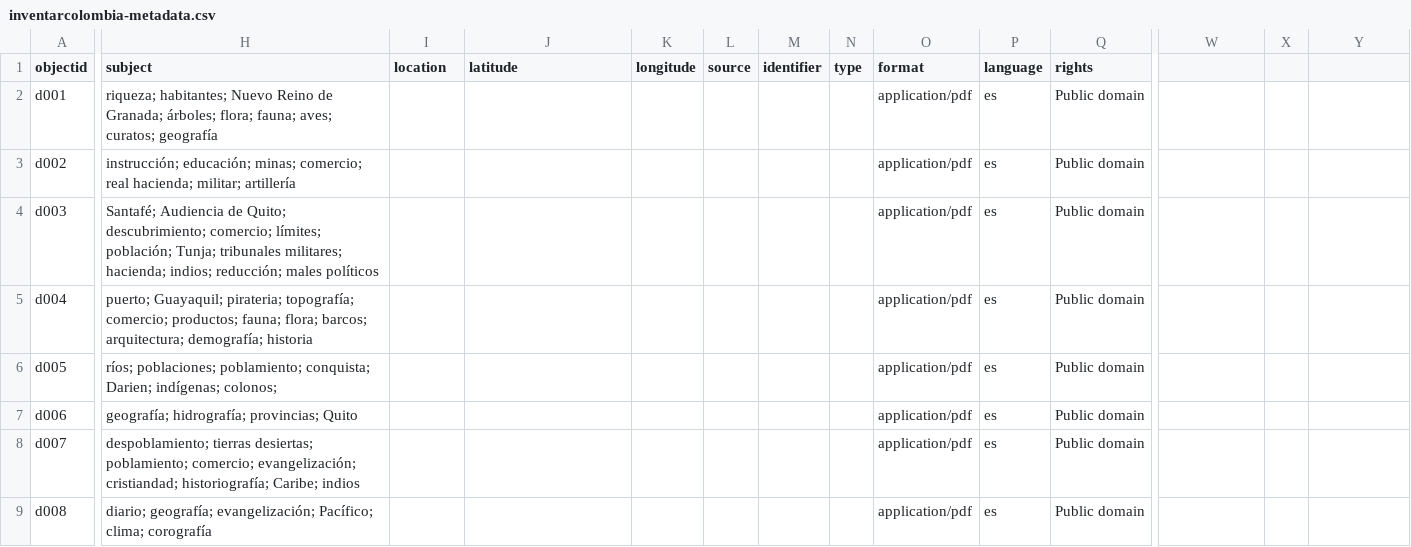
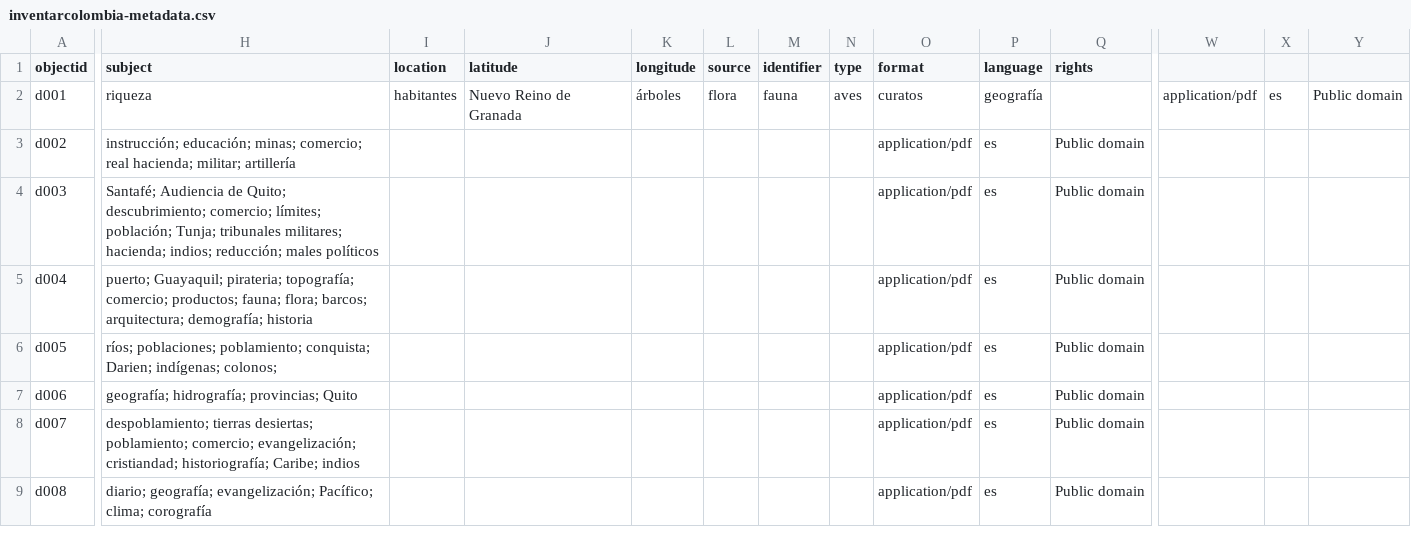
Before and after one commit to mariajoafana/inventar_colombia, a CSV file: _data/inventarcolombia-metadata.csv, drawn as a sheet; only a part is shown, gaps mark what is left out; the diff names each change by its address in the sheet, - before the commit and + after, or states it on an @@ line.

Commit message:
Update inventarcolombia-metadata.csv

```diff
--- a/_data/inventarcolombia-metadata.csv
+++ b/_data/inventarcolombia-metadata.csv
-H2 (subject): riqueza; habitantes; Nuevo Reino de Granada; árboles; flora; fauna; aves; curatos; geografía
+H2 (subject): riqueza
-I2 (location): (empty)
+I2 (location): habitantes
-J2 (latitude): (empty)
+J2 (latitude): Nuevo Reino de Granada
-K2 (longitude): (empty)
+K2 (longitude): árboles
-L2 (source): (empty)
+L2 (source): flora
-M2 (identifier): (empty)
+M2 (identifier): fauna
-N2 (type): (empty)
+N2 (type): aves
-O2 (format): application/pdf
+O2 (format): curatos
-P2 (language): es
+P2 (language): geografía
-Q2 (rights): Public domain
+Q2 (rights): (empty)
-W2: (empty)
+W2: application/pdf
-X2: (empty)
+X2: es
-Y2: (empty)
+Y2: Public domain
```
